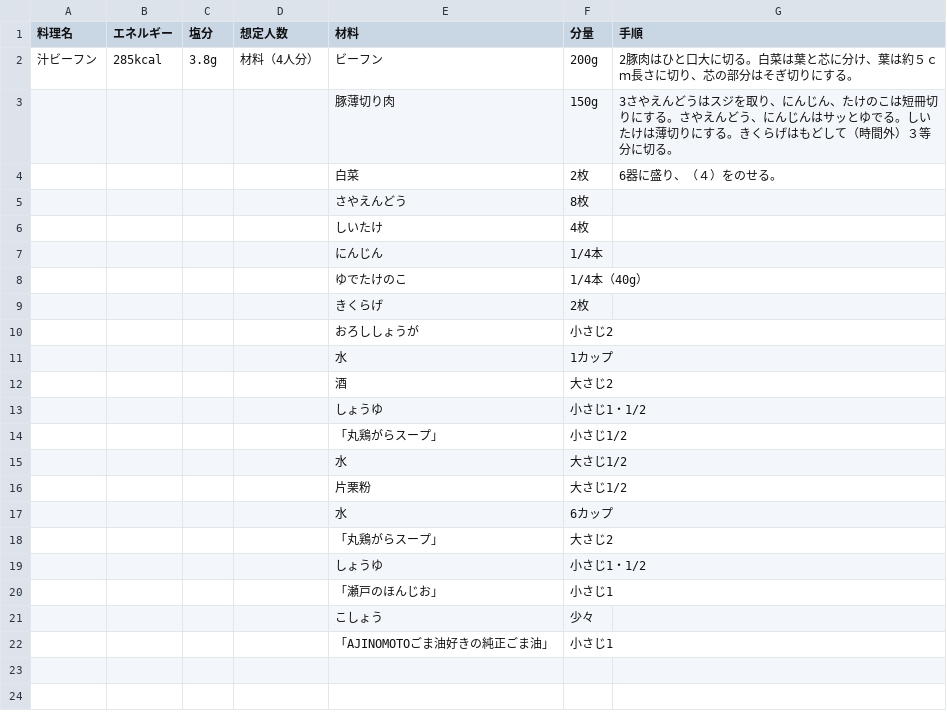
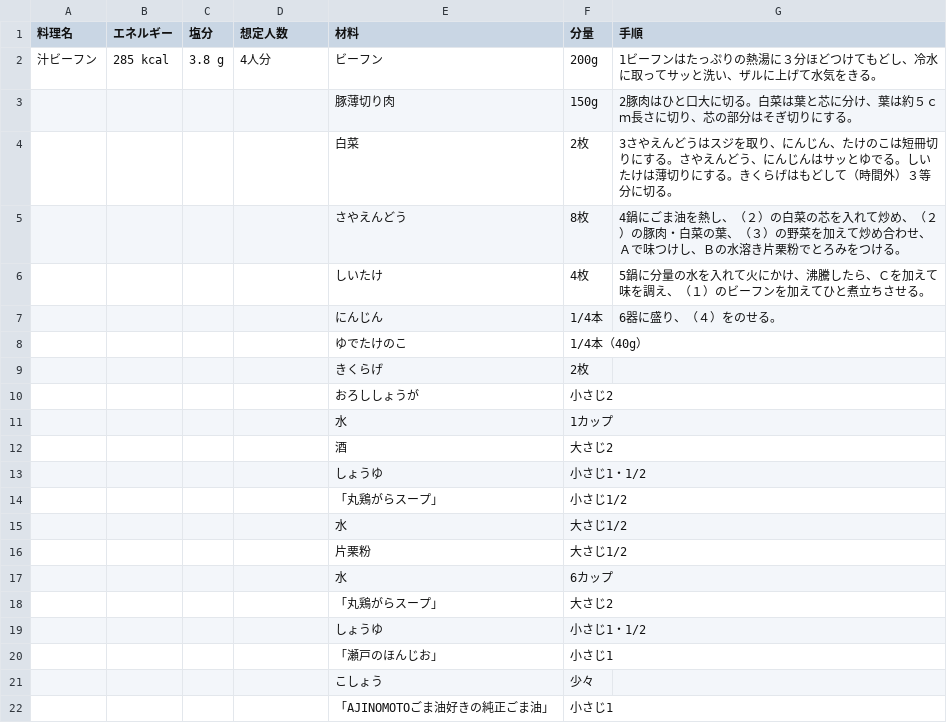
Before and after one commit to qiuyueluzi/recipeApp, a CSV file: data_file/ajinomoto/703014.csv, drawn as a sheet.

```diff
--- a/data_file/ajinomoto/703014.csv
+++ b/data_file/ajinomoto/703014.csv
@@ -1,8 +1,8 @@
 料理名,エネルギー,塩分,想定人数,材料,分量,手順
-汁ビーフン,285kcal,3.8g,材料（4人分）,ビーフン,200g,2豚肉はひと口大に切る。白菜は葉と芯に分け、葉は約５ｃｍ長さに切り、芯の部分はそぎ切りにする。
-,,,,豚薄切り肉,150g,3さやえんどうはスジを取り、にんじん、たけのこは短冊切りにする。さやえんどう、にんじんはサッとゆでる。しいたけは薄切りにする。きくらげはもどして（時間外）３等分に切る。
-,,,,白菜,2枚,6器に盛り、（４）をのせる。
-,,,,さやえんどう,8枚
-,,,,しいたけ,4枚
-,,,,にんじん,1/4本
+汁ビーフン      ,285 kcal,3.8 g,4人分,ビーフン,200g,1ビーフンはたっぷりの熱湯に３分ほどつけてもどし、冷水に取ってサッと洗い、ザルに上げて水気をきる。
+,,,,豚薄切り肉,150g,2豚肉はひと口大に切る。白菜は葉と芯に分け、葉は約５ｃｍ長さに切り、芯の部分はそぎ切りにする。
+,,,,白菜,2枚,3さやえんどうはスジを取り、にんじん、たけのこは短冊切りにする。さやえんどう、にんじんはサッとゆでる。しいたけは薄切りにする。きくらげはもどして（時間外）３等分に切る。
+,,,,さやえんどう,8枚,4鍋にごま油を熱し、（２）の白菜の芯を入れて炒め、（２）の豚肉・白菜の葉、（３）の野菜を加えて炒め合わせ、Ａで味つけし、Ｂの水溶き片栗粉でとろみをつける。
+,,,,しいたけ,4枚,5鍋に分量の水を入れて火にかけ、沸騰したら、Ｃを加えて味を調え、（１）のビーフンを加えてひと煮立ちさせる。
+,,,,にんじん,1/4本,6器に盛り、（４）をのせる。
 ,,,,ゆでたけのこ,1/4本（40g）
```
Also changed, not shown: data_file/ajinomoto.csv, data_file/ajinomoto/703002.csv, 34 other files.
